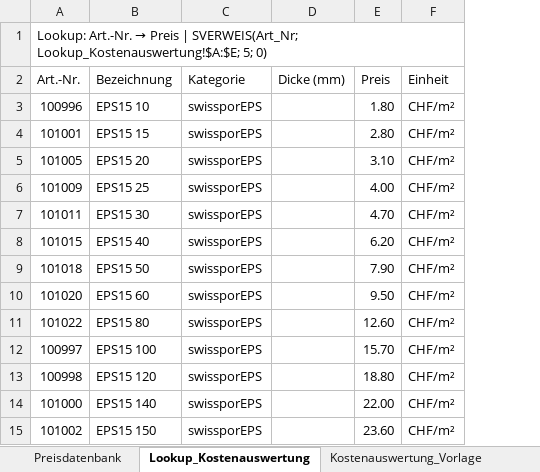
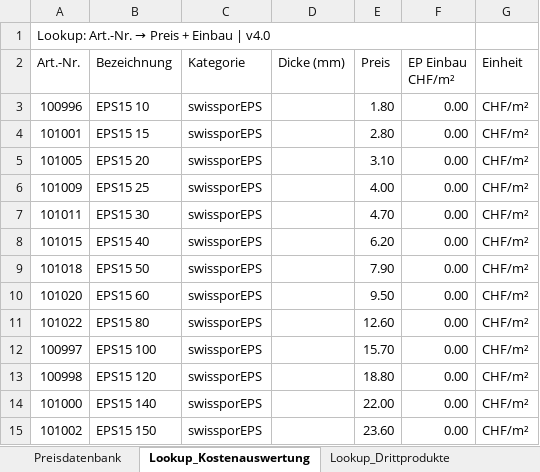
Before and after one commit to dariovetsch/BAT_Swisspor, an Excel workbook: Swisspor_Preisdatenbank_2026.xlsx, sheet Lookup_Kostenauswertung, drawn as a sheet; only a part is shown; values as stored, in another font and other column widths than the file's, no cell formats; removed rows and columns are numbered as before the commit, all else as after; the diff names each change by its address in the sheet, - before the commit and + after, or states it on an @@ line.

```diff
--- a/Swisspor_Preisdatenbank_2026.xlsx (sheet Lookup_Kostenauswertung)
+++ b/Swisspor_Preisdatenbank_2026.xlsx (sheet Lookup_Kostenauswertung)
+sheet tab: Lookup_Drittprodukte
+column F (EP Einbau CHF/m²), rows 3-15: all 0.00
-A1 (Art.-Nr.): …→ Preis | SVERWEIS(Art_Nr; Lookup_Kostenauswertung!$A:$E; 5; 0)
+A1 (Art.-Nr.): …→ Preis + Einbau | v4.0
-A1:F1 merged
+A1:F1 merged
```
Also changed, not shown: cell formats, 11 other files.
